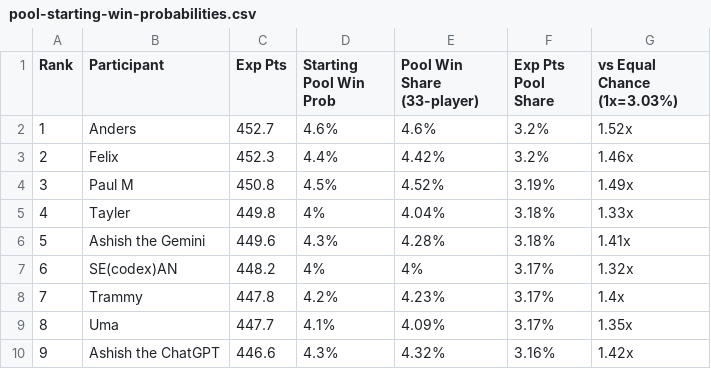
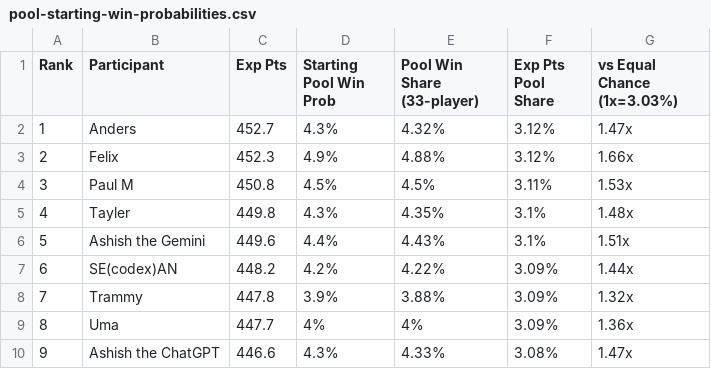
Before and after one commit to ashishfernandez/ashish-world-cup-2026, a CSV file: scripts/pool-starting-win-probabilities.csv, drawn as a sheet; only a part is shown; the diff covers the shown part only; the diff names each change by its address in the sheet, - before the commit and + after, or states it on an @@ line.

```diff
--- a/scripts/pool-starting-win-probabilities.csv
+++ b/scripts/pool-starting-win-probabilities.csv
-D2 (Starting Pool Win Prob): 4.6%
+D2 (Starting Pool Win Prob): 4.3%
-E2 (Pool Win Share (33-player)): 4.6%
+E2 (Pool Win Share (33-player)): 4.32%
-F2:F3 (Exp Pts Pool Share): 3.2%
+F2:F3 (Exp Pts Pool Share): 3.12%
-G2 (vs Equal Chance (1x=3.03%)): 1.52x
+G2 (vs Equal Chance (1x=3.03%)): 1.47x
-D3 (Starting Pool Win Prob): 4.4%
+D3 (Starting Pool Win Prob): 4.9%
-E3 (Pool Win Share (33-player)): 4.42%
+E3 (Pool Win Share (33-player)): 4.88%
-G3 (vs Equal Chance (1x=3.03%)): 1.46x
+G3 (vs Equal Chance (1x=3.03%)): 1.66x
-E4 (Pool Win Share (33-player)): 4.52%
+E4 (Pool Win Share (33-player)): 4.5%
-F4 (Exp Pts Pool Share): 3.19%
+F4 (Exp Pts Pool Share): 3.11%
-G4 (vs Equal Chance (1x=3.03%)): 1.49x
+G4 (vs Equal Chance (1x=3.03%)): 1.53x
-D5 (Starting Pool Win Prob): 4%
+D5 (Starting Pool Win Prob): 4.3%
-E5 (Pool Win Share (33-player)): 4.04%
+E5 (Pool Win Share (33-player)): 4.35%
-F5:F6 (Exp Pts Pool Share): 3.18%
+F5:F6 (Exp Pts Pool Share): 3.1%
-G5 (vs Equal Chance (1x=3.03%)): 1.33x
+G5 (vs Equal Chance (1x=3.03%)): 1.48x
-D6 (Starting Pool Win Prob): 4.3%
+D6 (Starting Pool Win Prob): 4.4%
-E6 (Pool Win Share (33-player)): 4.28%
+E6 (Pool Win Share (33-player)): 4.43%
-G6 (vs Equal Chance (1x=3.03%)): 1.41x
+G6 (vs Equal Chance (1x=3.03%)): 1.51x
-D7 (Starting Pool Win Prob): 4%
+D7 (Starting Pool Win Prob): 4.2%
-E7 (Pool Win Share (33-player)): 4%
+E7 (Pool Win Share (33-player)): 4.22%
-F7:F9 (Exp Pts Pool Share): 3.17%
+F7:F9 (Exp Pts Pool Share): 3.09%
-G7 (vs Equal Chance (1x=3.03%)): 1.32x
+G7 (vs Equal Chance (1x=3.03%)): 1.44x
-D8 (Starting Pool Win Prob): 4.2%
+D8 (Starting Pool Win Prob): 3.9%
-E8 (Pool Win Share (33-player)): 4.23%
+E8 (Pool Win Share (33-player)): 3.88%
-G8 (vs Equal Chance (1x=3.03%)): 1.4x
+G8 (vs Equal Chance (1x=3.03%)): 1.32x
-D9 (Starting Pool Win Prob): 4.1%
+D9 (Starting Pool Win Prob): 4%
-E9 (Pool Win Share (33-player)): 4.09%
+E9 (Pool Win Share (33-player)): 4%
-G9 (vs Equal Chance (1x=3.03%)): 1.35x
+G9 (vs Equal Chance (1x=3.03%)): 1.36x
-E10 (Pool Win Share (33-player)): 4.32%
+E10 (Pool Win Share (33-player)): 4.33%
-F10 (Exp Pts Pool Share): 3.16%
+F10 (Exp Pts Pool Share): 3.08%
-G10 (vs Equal Chance (1x=3.03%)): 1.42x
+G10 (vs Equal Chance (1x=3.03%)): 1.47x
```
Also changed, not shown: 1 added row, 88 edited cells and row numbers in column A elsewhere in this file, 2 other files.
